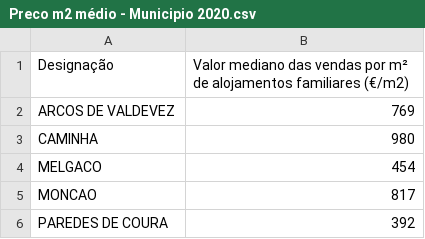
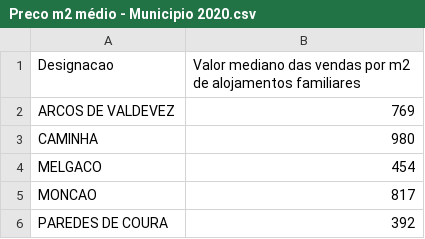
Before and after one commit to miguellamas2/DSP_T01_G09, a CSV file: Preco m2 médio - Municipio 2020.csv, drawn as a sheet; only a part is shown; the diff names each change by its address in the sheet, - before the commit and + after, or states it on an @@ line.

Commit message:
Add files via upload

```diff
--- a/Preco m2 médio - Municipio 2020.csv
+++ b/Preco m2 médio - Municipio 2020.csv
-A1: Designação
+A1: Designacao
-B1: …vendas por m² de alojamentos familiares (€/m2)
+B1: …vendas por m2 de alojamentos familiares
```
